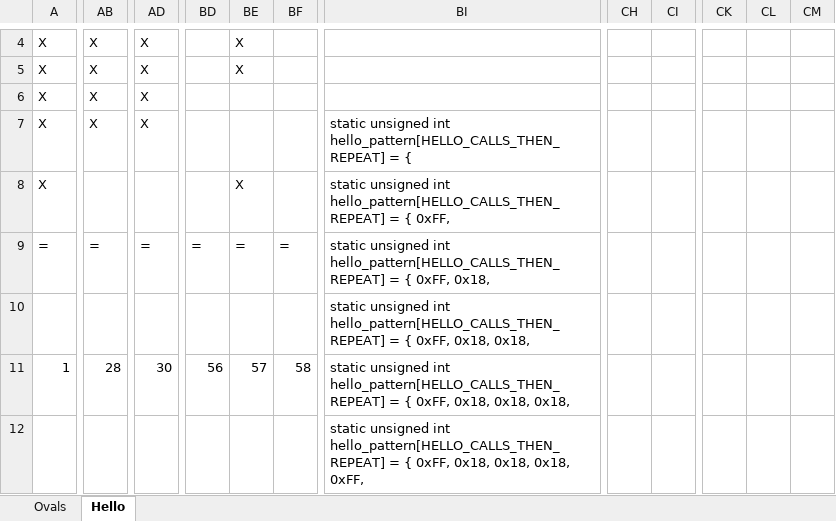
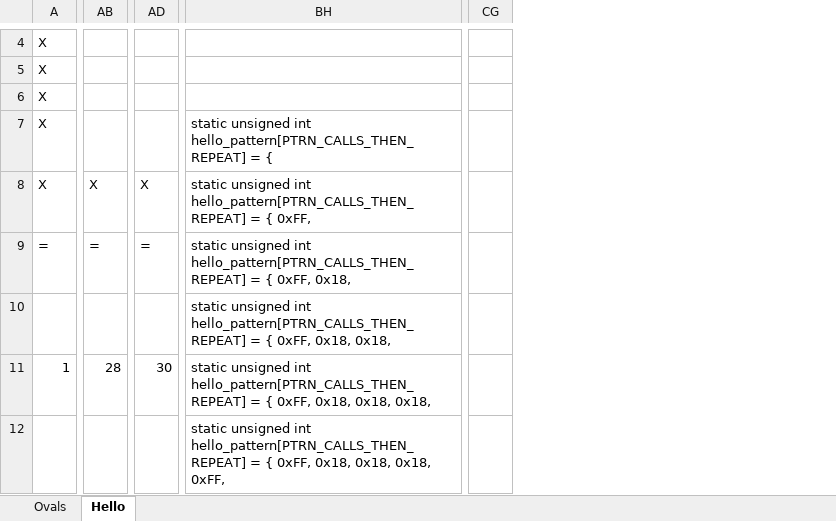
Before and after one commit to Mark-MDO47/ArduinoClass, an Excel workbook: 02_PersistenceOfVision/Pattern_Calcs.xlsx, sheet Hello, drawn as a sheet; only a part is shown, gaps mark what is left out; values as stored, in another font and other column widths than the file's, no borders; removed rows and columns are numbered as before the commit, all else as after; the diff covers the shown part only; the diff names each change by its address in the sheet, - before the commit and + after, or states it on an @@ line.

```diff
--- a/02_PersistenceOfVision/Pattern_Calcs.xlsx (sheet Hello)
+++ b/02_PersistenceOfVision/Pattern_Calcs.xlsx (sheet Hello)
-column BD, rows 9-11: = |  | 56
-column BE, rows 4-11: X | X |  |  | X | = |  | 57
-column BF, rows 9-11: = |  | 58
-column BI, rows 7-12: static unsigned int hello_pattern[HELLO_CALLS_THEN_REPEAT] = { | static unsigned int hello_pattern[HELLO_CALLS_THEN_REPEAT] = { 0xFF, | static unsigned int hello_pattern[HELLO_CALLS_THEN_REPEAT] = { 0xFF, 0x18, | static unsigned int hello_pattern[HELLO_CALLS_THEN_REPEAT] = { 0xFF, 0x18, 0x18, | static unsigned int hello_pattern[HELLO_CALLS_THEN_REPEAT] = { 0xFF, 0x18, 0x18, 0x18, | static unsigned int hello_pattern[HELLO_CALLS_THEN_REPEAT] = { 0xFF, 0x18, 0x18, 0x18, 0xFF,
+column BH, rows 7-12: static unsigned int hello_pattern[PTRN_CALLS_THEN_REPEAT] = { | static unsigned int hello_pattern[PTRN_CALLS_THEN_REPEAT] = { 0xFF, | static unsigned int hello_pattern[PTRN_CALLS_THEN_REPEAT] = { 0xFF, 0x18, | static unsigned int hello_pattern[PTRN_CALLS_THEN_REPEAT] = { 0xFF, 0x18, 0x18, | static unsigned int hello_pattern[PTRN_CALLS_THEN_REPEAT] = { 0xFF, 0x18, 0x18, 0x18, | static unsigned int hello_pattern[PTRN_CALLS_THEN_REPEAT] = { 0xFF, 0x18, 0x18, 0x18, 0xFF,
-column CH, empty
-column CI, empty
+column CG, empty
-column CK, empty
-column CL, empty
-column CM, empty
-AB4:AB7: X
+AB4:AB7: (empty)
-AD4:AD7: X
+AD4:AD7: (empty)
-AB8: (empty)
+AB8: X
-AD8: (empty)
+AD8: X
```
Also changed, not shown: 3 removed rows, 5 added columns, 2 removed columns and 94 edited cells elsewhere in this sheet, formulas that keep their value, 3 other files.
